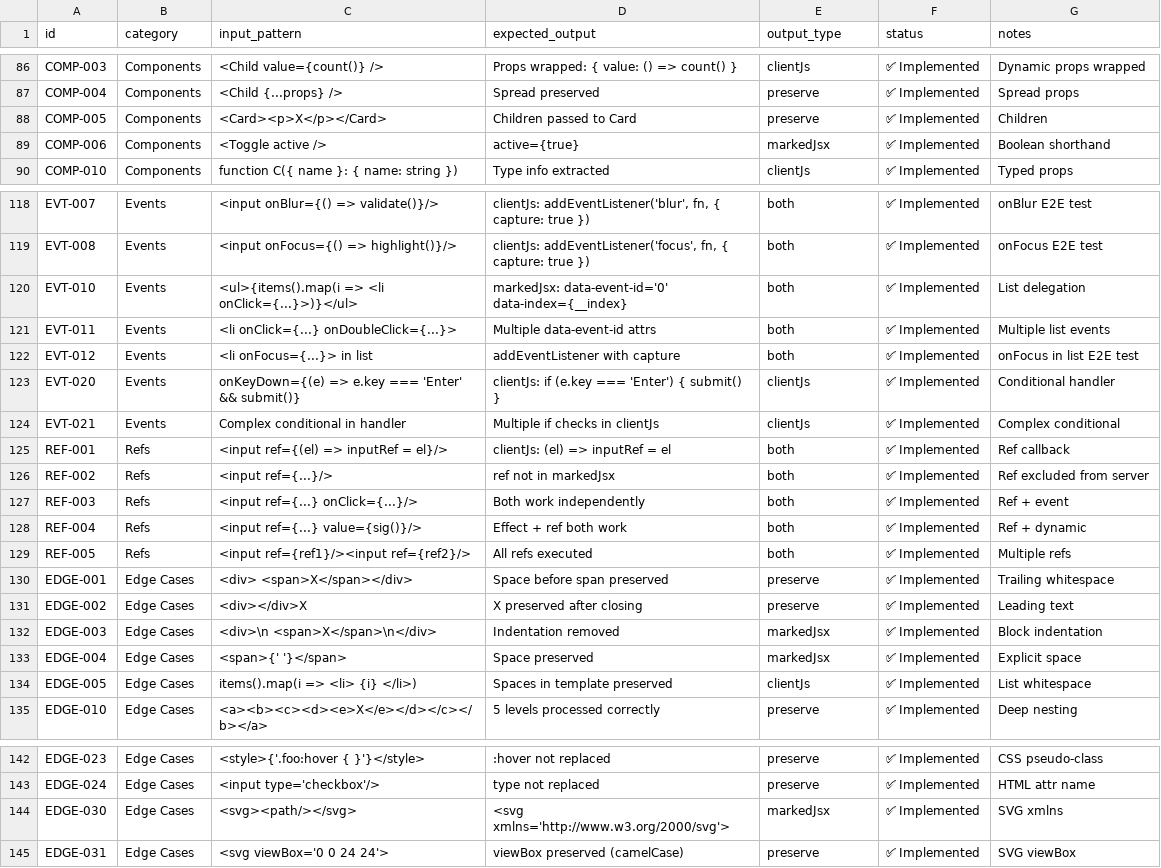
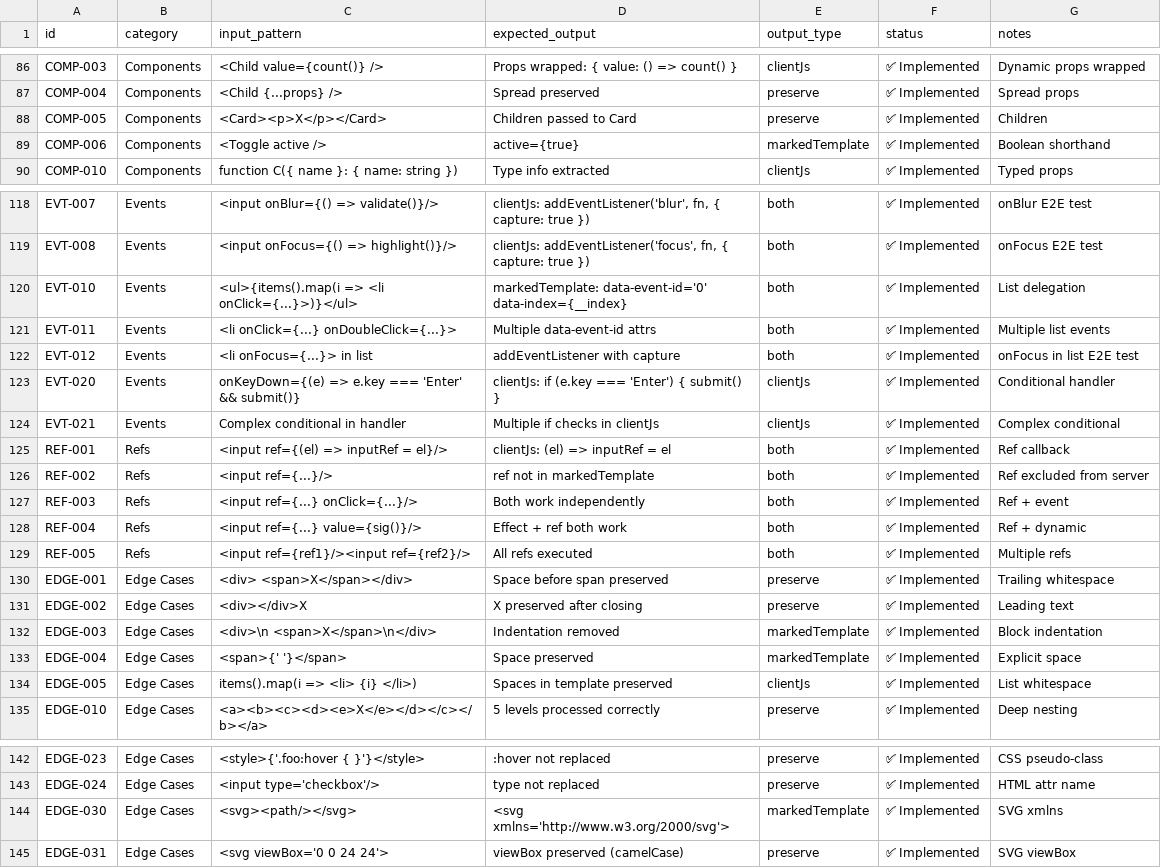
Before and after one commit to kfly8/barefootjs, a TSV file: spec/spec.tsv, drawn as a sheet; only a part is shown, gaps mark what is left out; the diff covers the shown part only.

```diff
--- a/spec/spec.tsv
+++ b/spec/spec.tsv
@@ -88,3 +88,3 @@ COMP-004	Components	<Child {...props} />	Spread preserved	preserve	✅ Implement
 COMP-005	Components	<Card><p>X</p></Card>	Children passed to Card	preserve	✅ Implemented	Children
-COMP-006	Components	<Toggle active />	active={true}	markedJsx	✅ Implemented	Boolean shorthand
+COMP-006	Components	<Toggle active />	active={true}	markedTemplate	✅ Implemented	Boolean shorthand
 COMP-010	Components	function C({ name }: { name: string })	Type info extracted	clientJs	✅ Implemented	Typed props
@@ -119,3 +119,3 @@ EVT-007	Events	<input onBlur={() => validate()}/>	clientJs: addEventListener('bl
 EVT-008	Events	<input onFocus={() => highlight()}/>	clientJs: addEventListener('focus', fn, { capture: true })	both	✅ Implemented	onFocus E2E test
-EVT-010	Events	<ul>{items().map(i => <li onClick={...}>)}</ul>	markedJsx: data-event-id='0' data-index={__index}	both	✅ Implemented	List delegation
+EVT-010	Events	<ul>{items().map(i => <li onClick={...}>)}</ul>	markedTemplate: data-event-id='0' data-index={__index}	both	✅ Implemented	List delegation
 EVT-011	Events	<li onClick={...} onDoubleClick={...}>	Multiple data-event-id attrs	both	✅ Implemented	Multiple list events
@@ -125,3 +125,3 @@ EVT-021	Events	Complex conditional in handler	Multiple if checks in clientJs	cli
 REF-001	Refs	<input ref={(el) => inputRef = el}/>	clientJs: (el) => inputRef = el	both	✅ Implemented	Ref callback
-REF-002	Refs	<input ref={...}/>	ref not in markedJsx	both	✅ Implemented	Ref excluded from server
+REF-002	Refs	<input ref={...}/>	ref not in markedTemplate	both	✅ Implemented	Ref excluded from server
 REF-003	Refs	<input ref={...} onClick={...}/>	Both work independently	both	✅ Implemented	Ref + event
@@ -131,4 +131,4 @@ EDGE-001	Edge Cases	<div> <span>X</span></div>	Space before span preserved	prese
 EDGE-002	Edge Cases	<div></div>X	X preserved after closing	preserve	✅ Implemented	Leading text
-EDGE-003	Edge Cases	<div>\n  <span>X</span>\n</div>	Indentation removed	markedJsx	✅ Implemented	Block indentation
-EDGE-004	Edge Cases	<span>{' '}</span>	Space preserved	markedJsx	✅ Implemented	Explicit space
+EDGE-003	Edge Cases	<div>\n  <span>X</span>\n</div>	Indentation removed	markedTemplate	✅ Implemented	Block indentation
+EDGE-004	Edge Cases	<span>{' '}</span>	Space preserved	markedTemplate	✅ Implemented	Explicit space
 EDGE-005	Edge Cases	items().map(i => <li> {i} </li>)	Spaces in template preserved	clientJs	✅ Implemented	List whitespace
@@ -143,3 +143,3 @@ EDGE-023	Edge Cases	<style>{'.foo:hover { }'}</style>	:hover not replaced	preser
 EDGE-024	Edge Cases	<input type='checkbox'/>	type not replaced	preserve	✅ Implemented	HTML attr name
-EDGE-030	Edge Cases	<svg><path/></svg>	<svg xmlns='http://www.w3.org/2000/svg'>	markedJsx	✅ Implemented	SVG xmlns
+EDGE-030	Edge Cases	<svg><path/></svg>	<svg xmlns='http://www.w3.org/2000/svg'>	markedTemplate	✅ Implemented	SVG xmlns
 EDGE-031	Edge Cases	<svg viewBox='0 0 24 24'>	viewBox preserved (camelCase)	preserve	✅ Implemented	SVG viewBox
```
Also changed, not shown: 26 edited cells elsewhere in this file, 13 other files.
